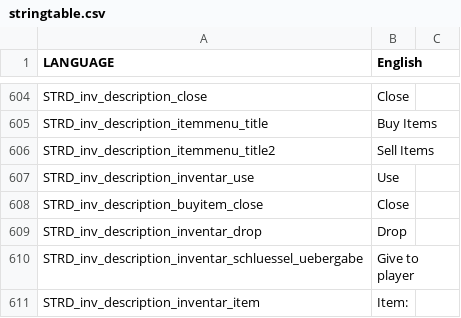
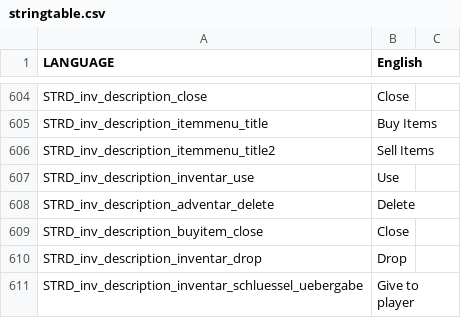
Before and after one commit to micovery/takistan-life-revolution, a CSV file: anarchyinthetk.takistan/stringtable.csv, drawn as a sheet; only a part is shown, gaps mark what is left out; the shorter side is filled out with more unchanged rows; the diff covers the shown part only; the diff names each change by its address in the sheet, - before the commit and + after, or states it on an @@ line.

Commit message:
Force Inv. Descriptions
added the descriptions for the buttons for the Force Inventory.

goes with the changes to admin_functions.sqf and INVdialogs.hpp

```diff
--- a/anarchyinthetk.takistan/stringtable.csv
+++ b/anarchyinthetk.takistan/stringtable.csv
+row 608: STRD_inv_description_adventar_delete | Delete
```
Also changed, not shown: 1 added row and 1 edited cell elsewhere in this file.
